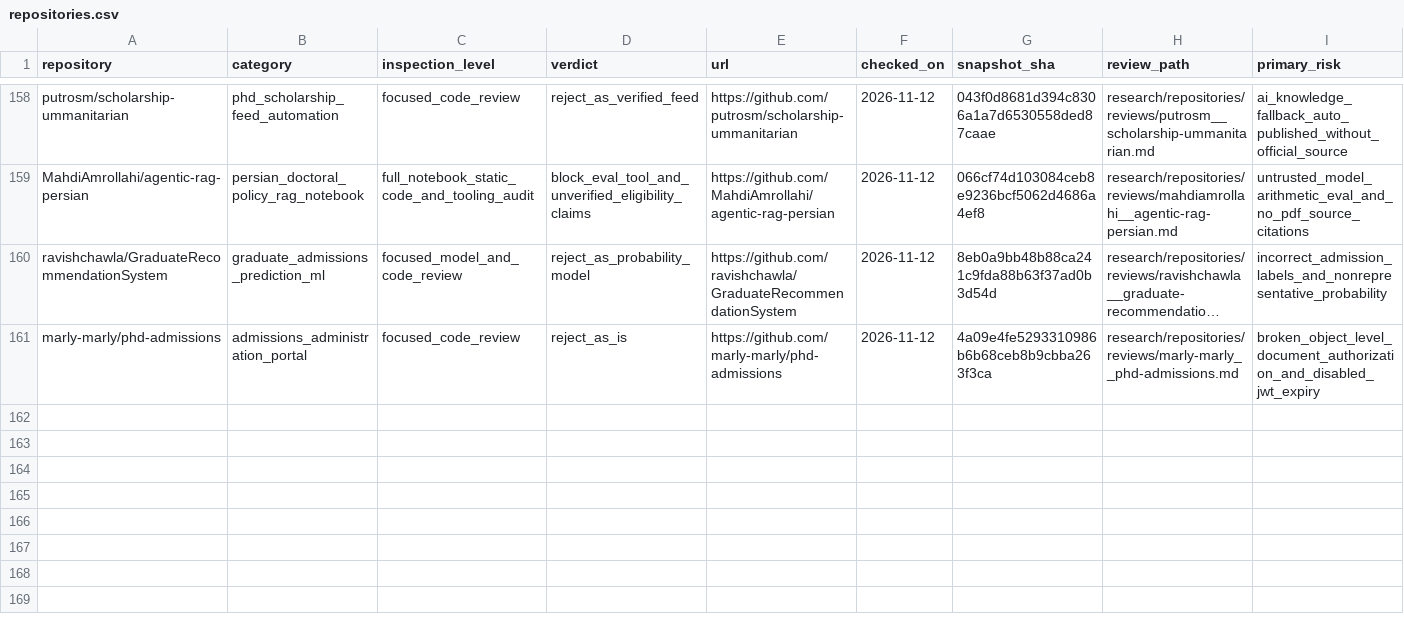
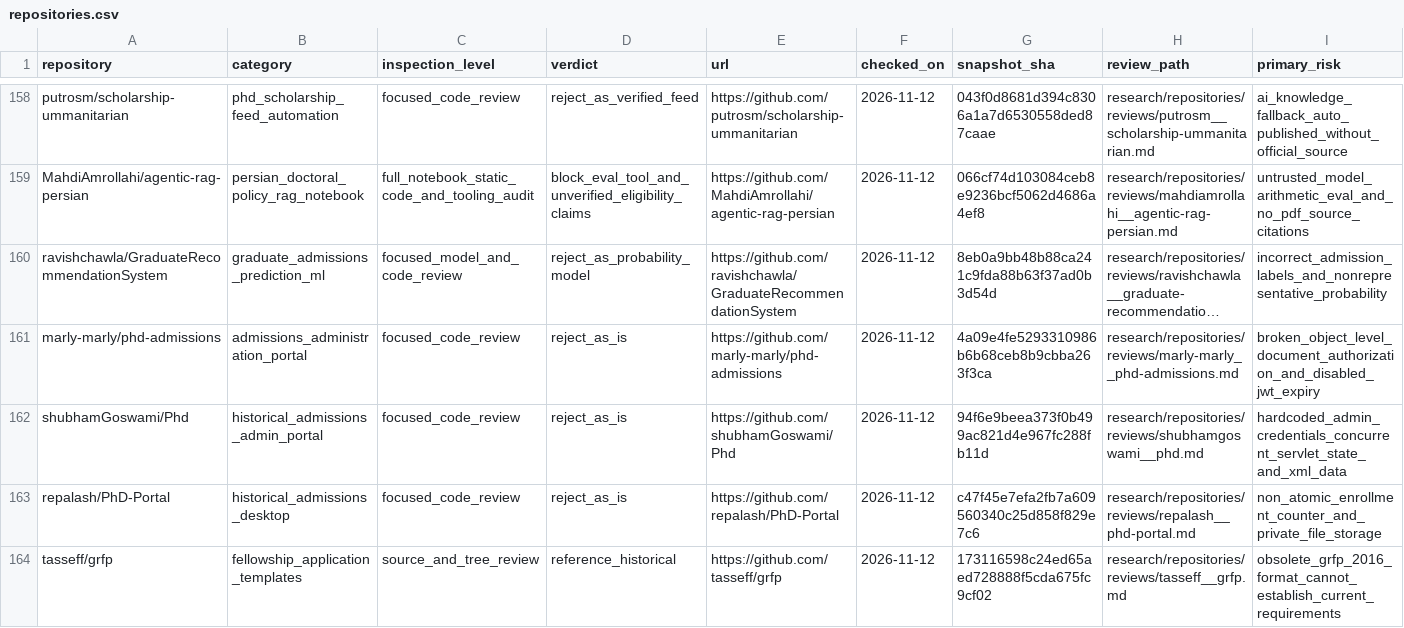
Before and after one commit to Armanasq/phd_application, a CSV file: data/repositories.csv, drawn as a sheet; only a part is shown, gaps mark what is left out; long unchanged cells end in …; rows hold the shown columns only; the diff names each change by its address in the sheet, - before the commit and + after, or states it on an @@ line.

Commit message:
research: register two deep legacy admissions audits and NSF template review

```diff
--- a/data/repositories.csv
+++ b/data/repositories.csv
+row 162: shubhamGoswami/Phd | historical_admissions_admin_portal | focused_code_review | reject_as_is | https://github.com/shubhamGoswami/Phd | 2026-11-12 | 94f6e9beea373f0b499ac821d4e967fc288fb11d | research/repositories/reviews/shubhamgoswami__phd.md | hardcoded_admin_credentials_concurrent_servlet_state_and_xml_data
+row 163: repalash/PhD-Portal | historical_admissions_desktop | focused_code_review | reject_as_is | https://github.com/repalash/PhD-Portal | 2026-11-12 | c47f45e7efa2fb7a609560340c25d858f829e7c6 | research/repositories/reviews/repalash__phd-portal.md | non_atomic_enrollment_counter_and_private_file_storage
+row 164: tasseff/grfp | fellowship_application_templates | source_and_tree_review | reference_historical | https://github.com/tasseff/grfp | 2026-11-12 | 173116598c24ed65aed728888f5cda675fc9cf02 | research/repositories/reviews/tasseff__grfp.md | obsolete_grfp_2016_format_cannot_establish_current_requirements
```
